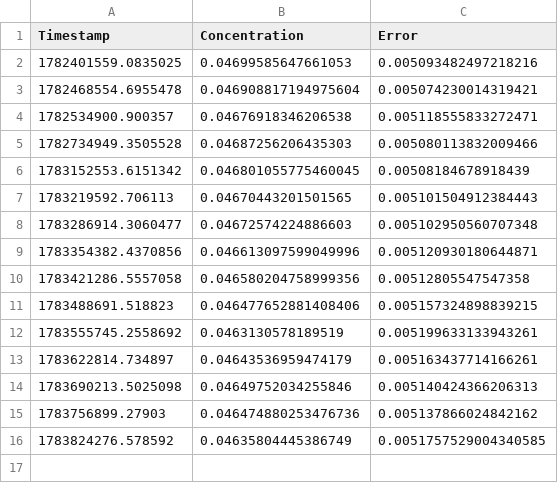
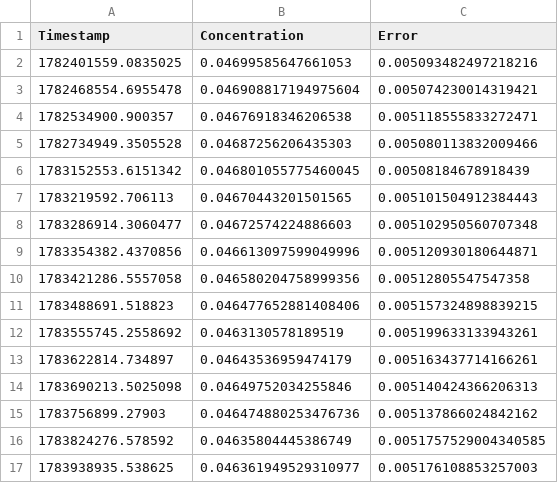
Before and after one commit to uno289/GdConcAnalyzer, a CSV file: Data/dailyData.csv, drawn as a sheet.

```diff
--- a/Data/dailyData.csv
+++ b/Data/dailyData.csv
@@ -16 +16,2 @@ Timestamp,Concentration,Error
 1783824276.578592,0.04635804445386749,0.0051757529004340585
+1783938935.538625,0.046361949529310977,0.005176108853257003
```
Also changed, not shown: Data/errorLog.csv, Data/eventlogger.csv, 13 other files.
